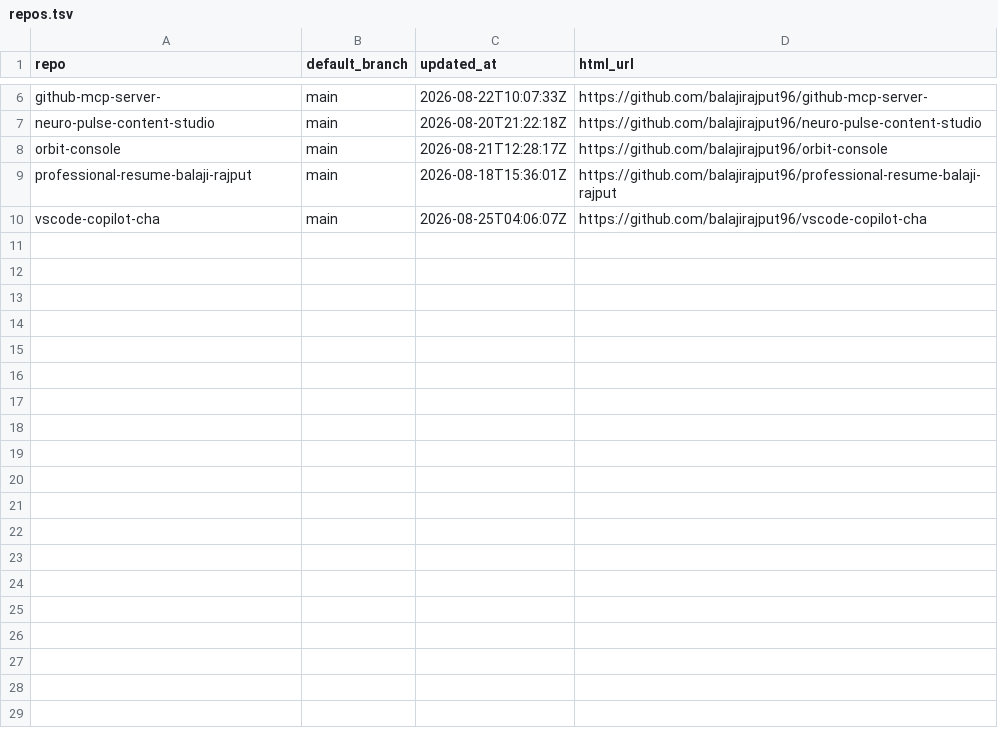
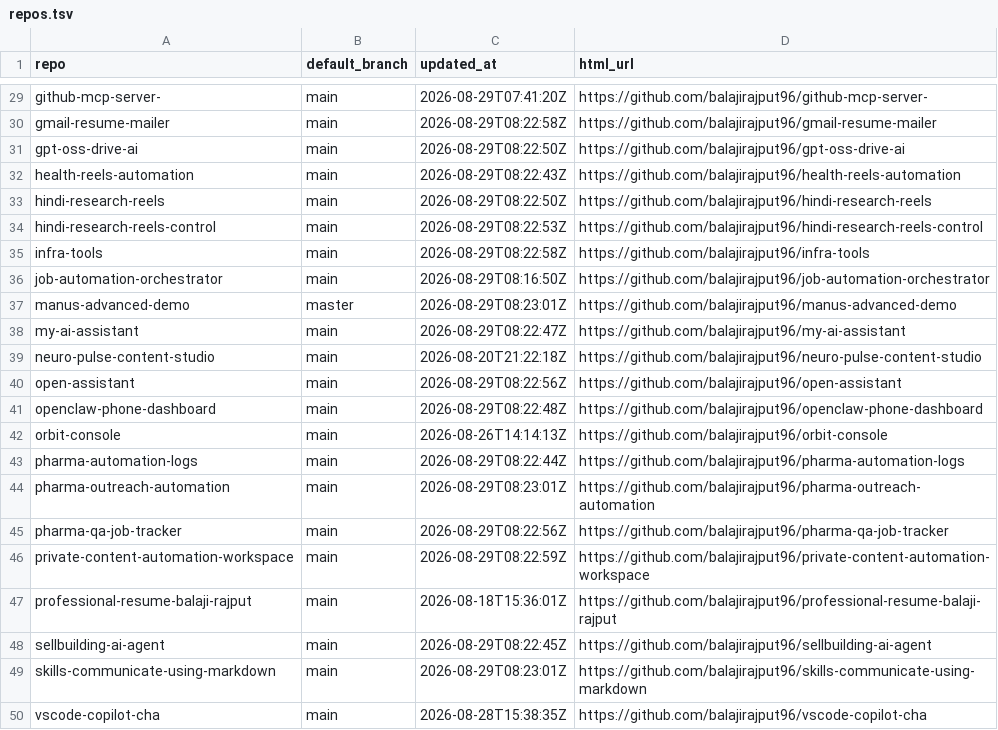
Before and after one commit to balajirajput96/github-audit-automation, a TSV file: artifacts/repos.tsv, drawn as a sheet; only a part is shown, gaps mark what is left out; addresses are those after the commit; the diff covers the shown part only; the diff names each change by its address in the sheet, - before the commit and + after, or states it on an @@ line.

```diff
--- a/artifacts/repos.tsv
+++ b/artifacts/repos.tsv
-C29 (updated_at): 2026-08-22T10:07:33Z
+C29 (updated_at): 2026-08-29T07:41:20Z
+row 30: gmail-resume-mailer | main | 2026-08-29T08:22:58Z | https://github.com/balajirajput96/gmail-resume-mailer
+row 31: gpt-oss-drive-ai | main | 2026-08-29T08:22:50Z | https://github.com/balajirajput96/gpt-oss-drive-ai
+row 32: health-reels-automation | main | 2026-08-29T08:22:43Z | https://github.com/balajirajput96/health-reels-automation
+row 33: hindi-research-reels | main | 2026-08-29T08:22:50Z | https://github.com/balajirajput96/hindi-research-reels
+row 34: hindi-research-reels-control | main | 2026-08-29T08:22:53Z | https://github.com/balajirajput96/hindi-research-reels-control
+row 35: infra-tools | main | 2026-08-29T08:22:58Z | https://github.com/balajirajput96/infra-tools
+row 36: job-automation-orchestrator | main | 2026-08-29T08:16:50Z | https://github.com/balajirajput96/job-automation-orchestrator
+row 37: manus-advanced-demo | master | 2026-08-29T08:23:01Z | https://github.com/balajirajput96/manus-advanced-demo
+row 38: my-ai-assistant | main | 2026-08-29T08:22:47Z | https://github.com/balajirajput96/my-ai-assistant
+row 40: open-assistant | main | 2026-08-29T08:22:56Z | https://github.com/balajirajput96/open-assistant
+row 41: openclaw-phone-dashboard | main | 2026-08-29T08:22:48Z | https://github.com/balajirajput96/openclaw-phone-dashboard
-C42 (updated_at): 2026-08-21T12:28:17Z
+C42 (updated_at): 2026-08-26T14:14:13Z
+row 43: pharma-automation-logs | main | 2026-08-29T08:22:44Z | https://github.com/balajirajput96/pharma-automation-logs
+row 44: pharma-outreach-automation | main | 2026-08-29T08:23:01Z | https://github.com/balajirajput96/pharma-outreach-automation
+row 45: pharma-qa-job-tracker | main | 2026-08-29T08:22:56Z | https://github.com/balajirajput96/pharma-qa-job-tracker
+row 46: private-content-automation-workspace | main | 2026-08-29T08:22:59Z | https://github.com/balajirajput96/private-content-automation-workspace
+row 48: sellbuilding-ai-agent | main | 2026-08-29T08:22:45Z | https://github.com/balajirajput96/sellbuilding-ai-agent
+row 49: skills-communicate-using-markdown | main | 2026-08-29T08:23:01Z | https://github.com/balajirajput96/skills-communicate-using-markdown
-C50 (updated_at): 2026-08-25T04:06:07Z
+C50 (updated_at): 2026-08-28T15:38:35Z
```
Also changed, not shown: 23 added rows elsewhere in this file, artifacts/open-prs.tsv, 5 other files.
